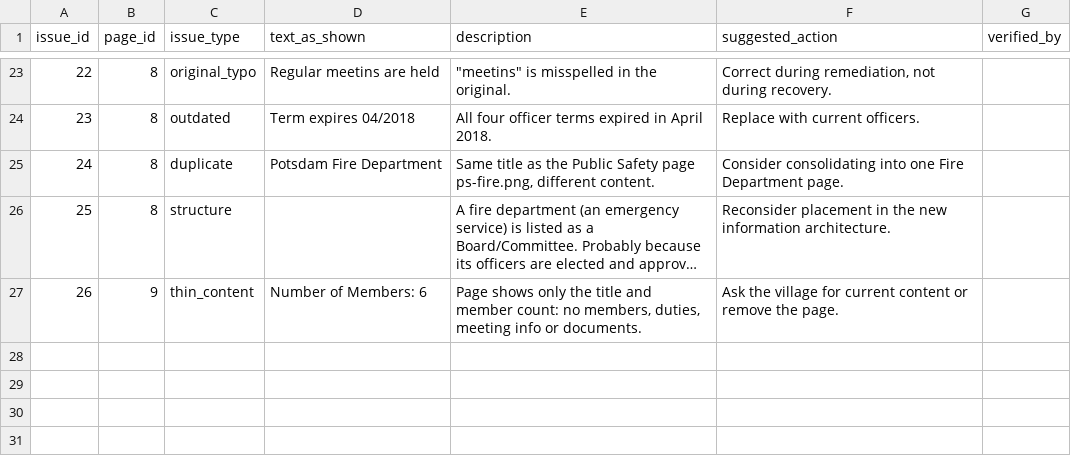
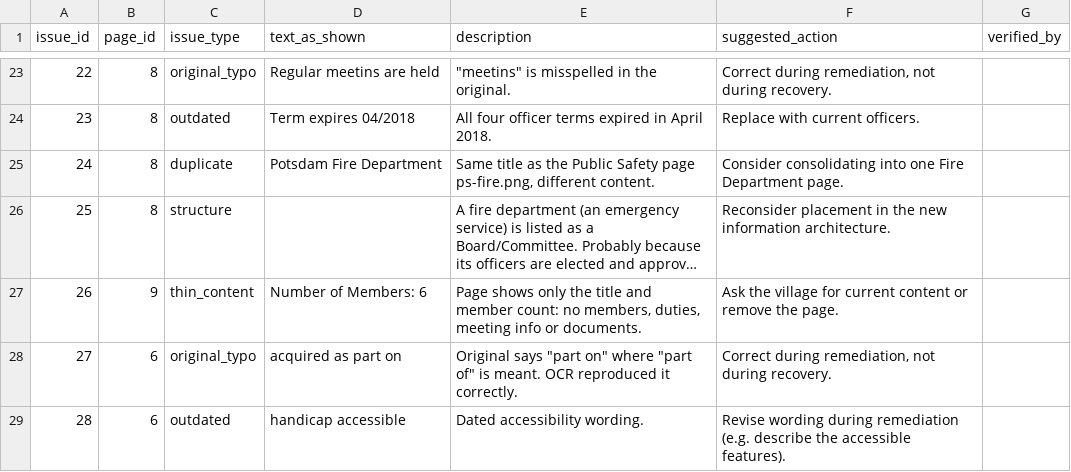
Before and after one commit to ninaorta/potsdam-website-audit, a CSV file: database/csv/issues.csv, drawn as a sheet; only a part is shown, gaps mark what is left out; long unchanged cells end in …; the diff names each change by its address in the sheet, - before the commit and + after, or states it on an @@ line.

```diff
--- a/database/csv/issues.csv
+++ b/database/csv/issues.csv
+row 28: 27 | 6 | original_typo | acquired as part on | Original says "part on" where "part of" is meant. OCR reproduced it correctly. | Correct during remediation, not during recovery.
+row 29: 28 | 6 | outdated | handicap accessible | Dated accessibility wording. | Revise wording during remediation (e.g. describe the accessible features).
```
Also changed, not shown: database/csv/page_summary.csv, database/csv/pages.csv, 8 other files.
